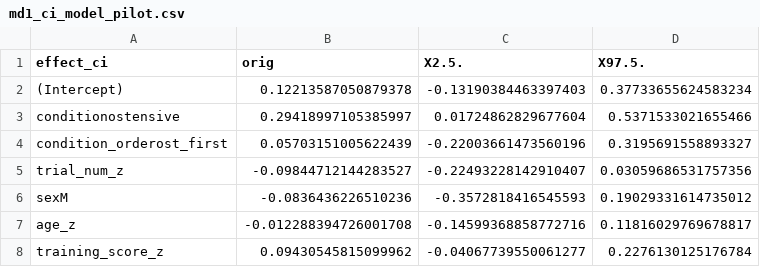
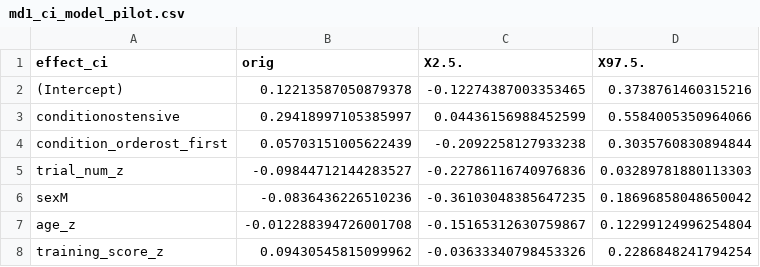
Before and after one commit to ManyDogsProject/manydogs1_abc, a CSV file: results/md1_ci_model_pilot.csv, drawn as a sheet.

```diff
--- a/results/md1_ci_model_pilot.csv
+++ b/results/md1_ci_model_pilot.csv
@@ -1,8 +1,8 @@
 effect_ci,orig,X2.5.,X97.5.
-(Intercept),0.12213587050879378,-0.13190384463397403,0.37733655624583234
-conditionostensive,0.29418997105385997,0.01724862829677604,0.5371533021655466
-condition_orderost_first,0.05703151005622439,-0.22003661473560196,0.3195691558893327
-trial_num_z,-0.09844712144283527,-0.22493228142910407,0.03059686531757356
-sexM,-0.0836436226510236,-0.3572818416545593,0.19029331614735012
-age_z,-0.012288394726001708,-0.14599368858772716,0.11816029769678817
-training_score_z,0.09430545815099962,-0.04067739550061277,0.2276130125176784
+(Intercept),0.12213587050879378,-0.12274387003353465,0.3738761460315216
+conditionostensive,0.29418997105385997,0.04436156988452599,0.5584005350964066
+condition_orderost_first,0.05703151005622439,-0.2092258127933238,0.3035760830894844
+trial_num_z,-0.09844712144283527,-0.22786116740976836,0.03289781880113303
+sexM,-0.0836436226510236,-0.36103048385647235,0.18696858048650042
+age_z,-0.012288394726001708,-0.15165312630759867,0.12299124996254804
+training_score_z,0.09430545815099962,-0.03633340798453326,0.2286848241794254
```
Also changed, not shown: results/md1_breed_model_bfs.csv, results/md1_breed_model_cis.csv, 16 other files.
